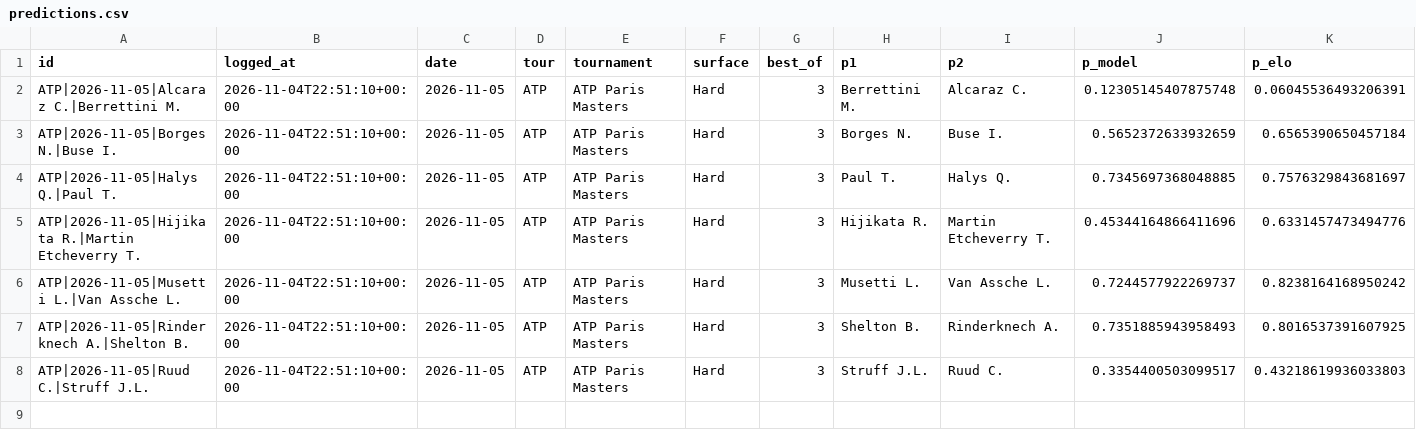
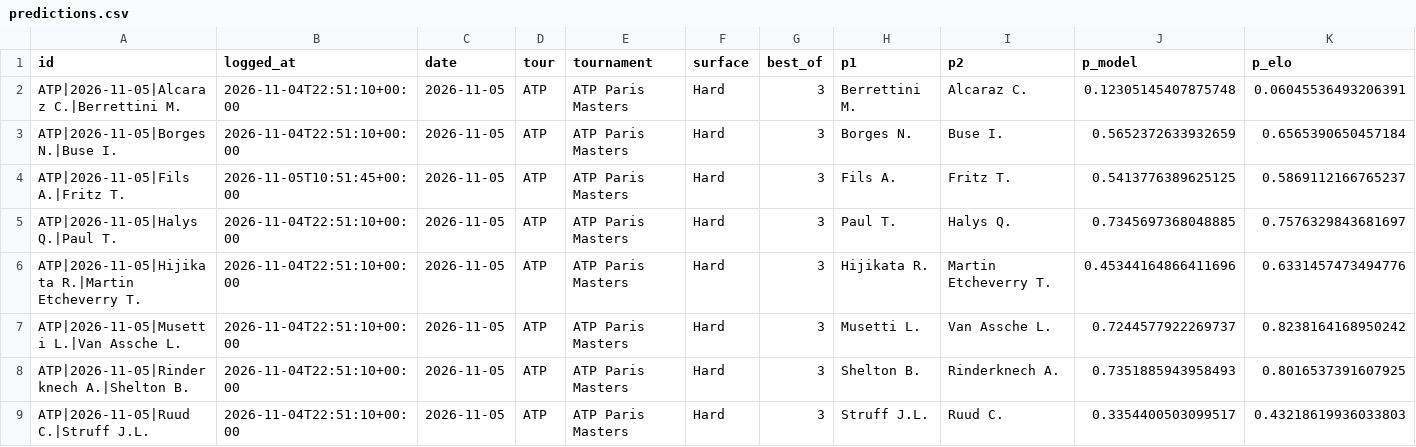
Before and after one commit to safe-n/flask-football-app, a CSV file: tennis/predictions.csv, drawn as a sheet; only a part is shown; rows hold the shown columns only; the diff names each change by its address in the sheet, - before the commit and + after, or states it on an @@ line.

Commit message:
tennis predictions: 8 prognoz

```diff
--- a/tennis/predictions.csv
+++ b/tennis/predictions.csv
+row 4: ATP|2026-11-05|Fils A.|Fritz T. | 2026-11-05T10:51:45+00:00 | 2026-11-05 | ATP | ATP Paris Masters | Hard | 3 | Fils A. | Fritz T. | 0.5413776389625125 | 0.5869112166765237
```
